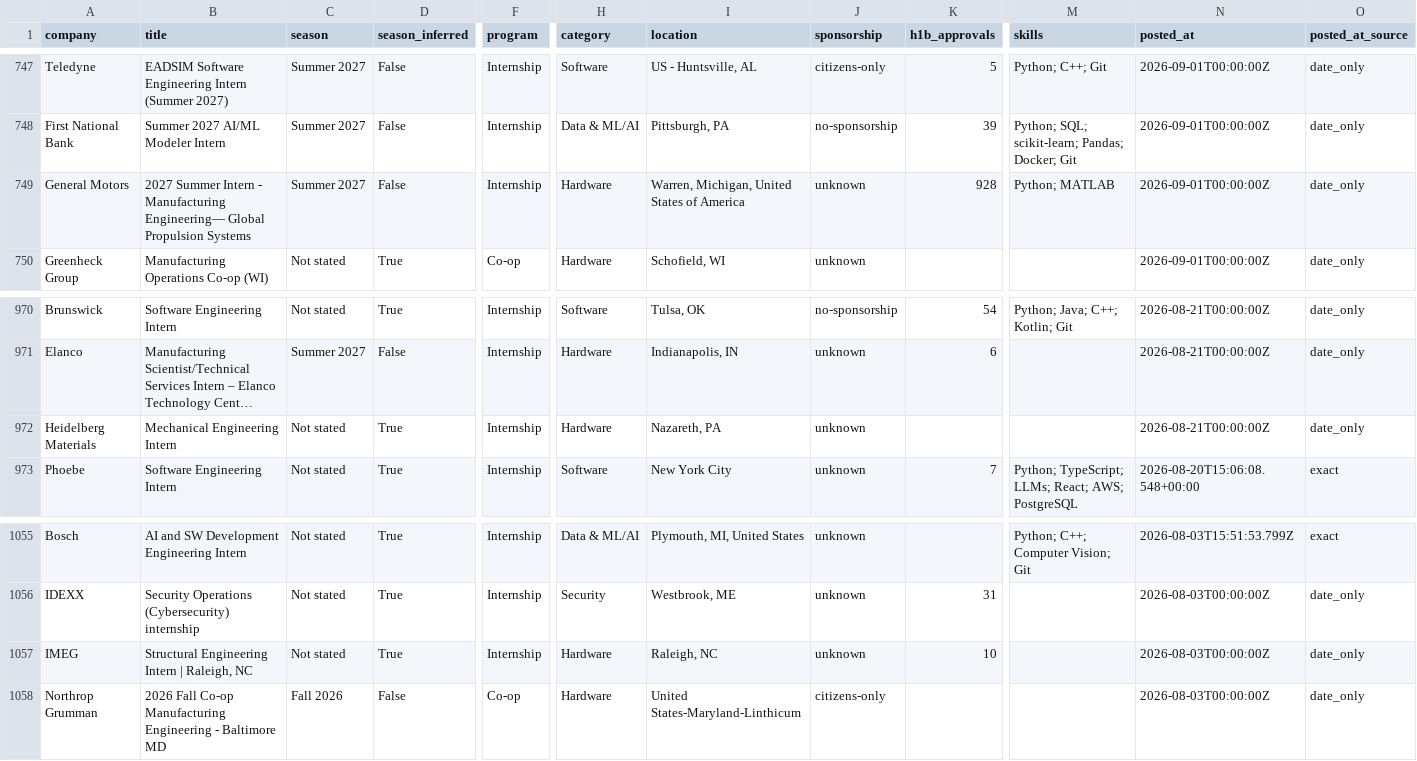
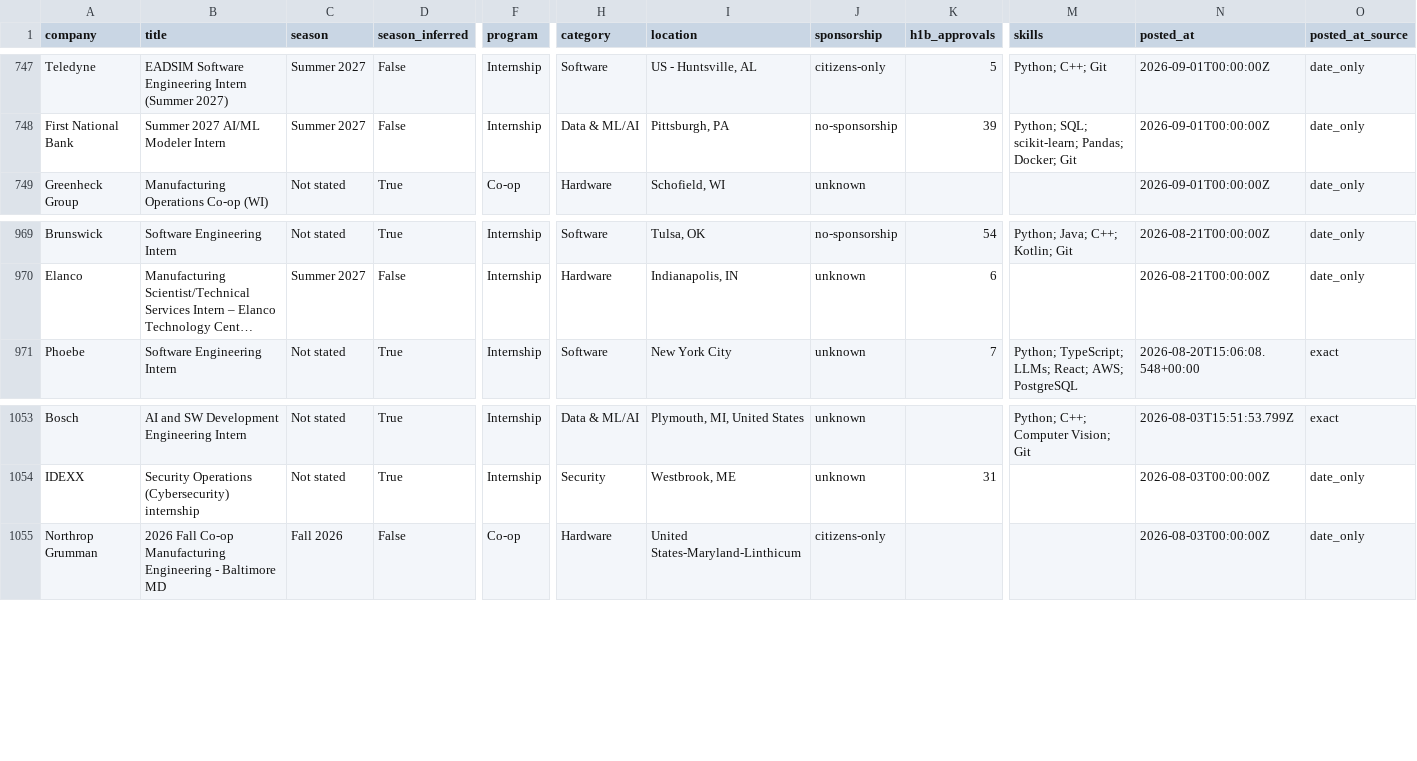
Before and after one commit to HeyIniHere/Automated-List-Of-Summer-2027-and-Fall-2026-MechEng-Internships, a CSV file: data/internships.csv, drawn as a sheet; only a part is shown, gaps mark what is left out; long unchanged cells end in …; rows hold the shown columns only; the diff names each change by its address in the sheet, - before the commit and + after, or states it on an @@ line.

```diff
--- a/data/internships.csv
+++ b/data/internships.csv
-row 749: General Motors | 2027 Summer Intern - Manufacturing Engineering— Global Propulsion Systems | Summer 2027 | False | Internship | Hardware | Warren, Michigan, United States of America | unknown | 928 | Python; MATLAB | 2026-09-01T00:00:00Z | date_only
-row 972: Heidelberg Materials | Mechanical Engineering Intern | Not stated | True | Internship | Hardware | Nazareth, PA | unknown |  |  | 2026-08-21T00:00:00Z | date_only
-row 1057: IMEG | Structural Engineering Intern | Raleigh, NC | Not stated | True | Internship | Hardware | Raleigh, NC | unknown | 10 |  | 2026-08-03T00:00:00Z | date_only
```
Also changed, not shown: docs/internships.csv, 12 other files.
